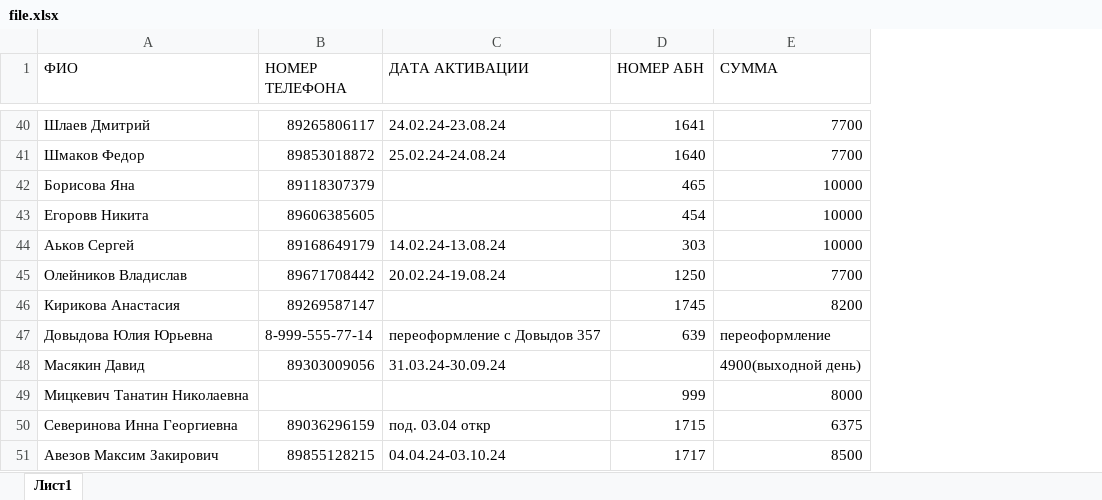
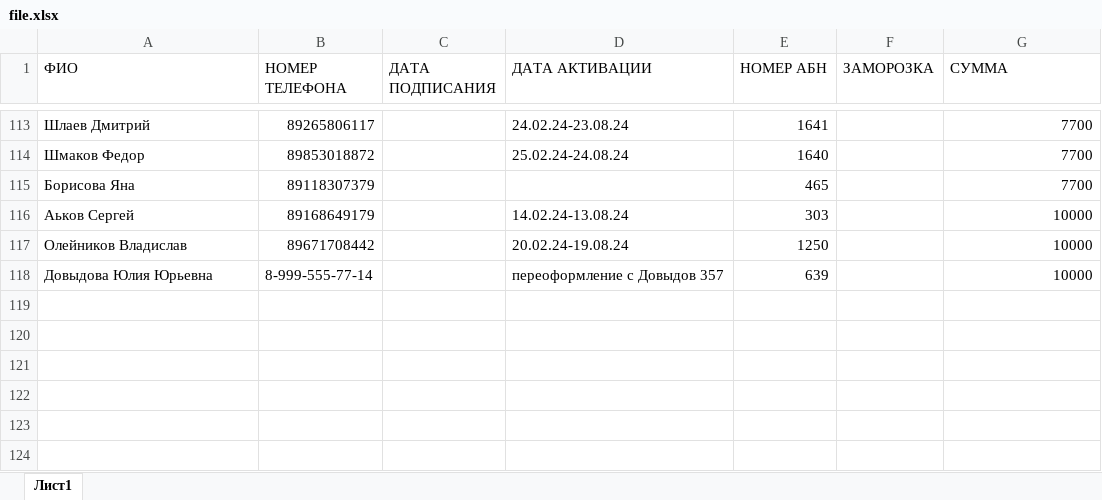
Before and after one commit to ober0/flask-fitnes-site, an Excel workbook: create-db/file.xlsx, sheet Лист1, drawn as a sheet; only a part is shown, gaps mark what is left out; values as stored, in another font and other column widths than the file's, no cell formats; removed rows and columns are numbered as before the commit, all else as after; the diff covers the shown part only; the diff names each change by its address in the sheet, - before the commit and + after, or states it on an @@ line.

```diff
--- a/create-db/file.xlsx (sheet Лист1)
+++ b/create-db/file.xlsx (sheet Лист1)
+column C (ДАТА ПОДПИСАНИЯ), empty
+column F (ЗАМОРОЗКА), empty
-G115 (СУММА): 10000
+G115 (СУММА): 7700
-row 43: Егоровв Никита | 89606385605 |  | 454 | 10000
-G117 (СУММА): 7700
+G117 (СУММА): 10000
-row 46: Кирикова Анастасия | 89269587147 |  | 1745 | 8200
-G118 (СУММА): переоформление
+G118 (СУММА): 10000
-row 48: Масякин Давид | 89303009056 | 31.03.24-30.09.24 |  | 4900(выходной день)
-row 49: Мицкевич Танатин Николаевна |  |  | 999 | 8000
-row 50: Северинова Инна Георгиевна | 89036296159 | под. 03.04 откр | 1715 | 6375
-row 51: Авезов Максим Закирович | 89855128215 | 04.04.24-03.10.24 | 1717 | 8500
```
Also changed, not shown: 99 added rows and 26 removed rows elsewhere in this sheet, cell formats, 7 other files.
